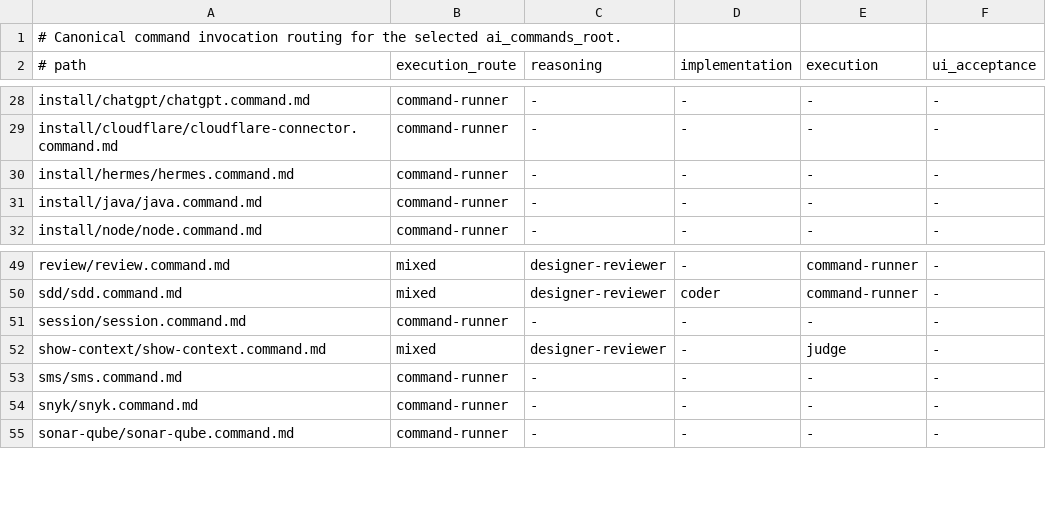
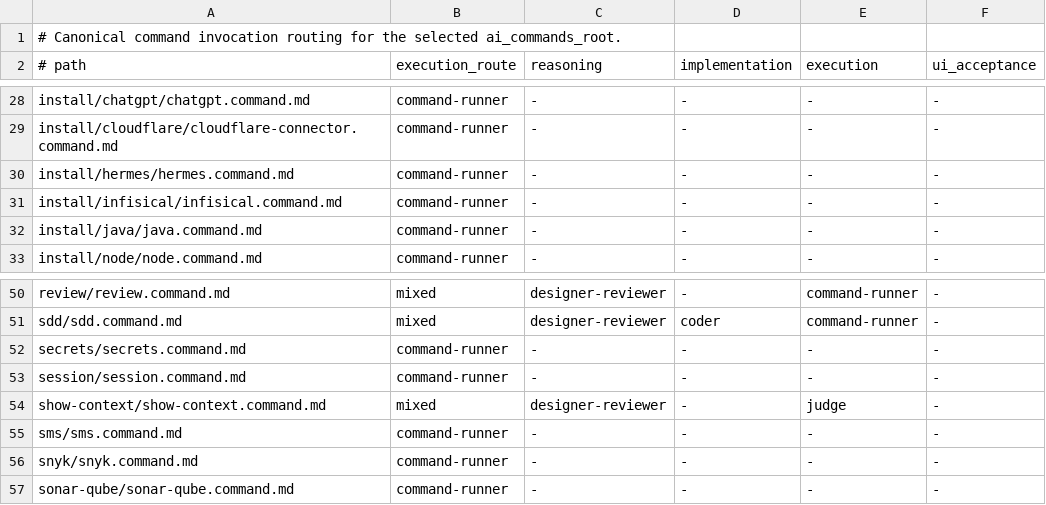
Before and after one commit to starodubtsevconsulting/ai-fleas, a TSV file: ai-commands/execution-routes.tsv, drawn as a sheet; only a part is shown, gaps mark what is left out; the diff names each change by its address in the sheet, - before the commit and + after, or states it on an @@ line.

Commit message:
Add profile-bound Infisical installer and register secrets contract

```diff
--- a/ai-commands/execution-routes.tsv
+++ b/ai-commands/execution-routes.tsv
+row 31: install/infisical/infisical.command.md | command-runner | - | - | - | -
+row 52: secrets/secrets.command.md | command-runner | - | - | - | -
```
Also changed, not shown: 16 other files.
